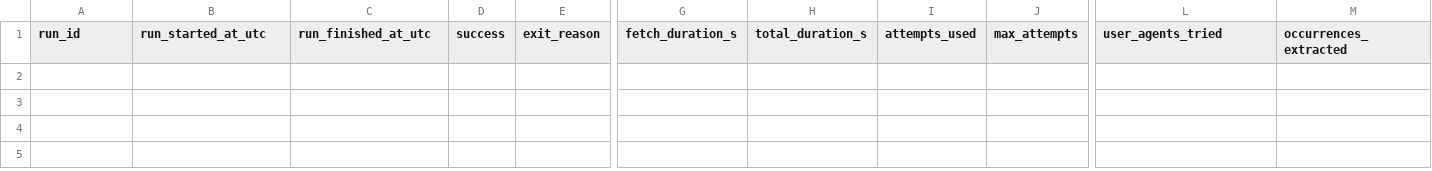
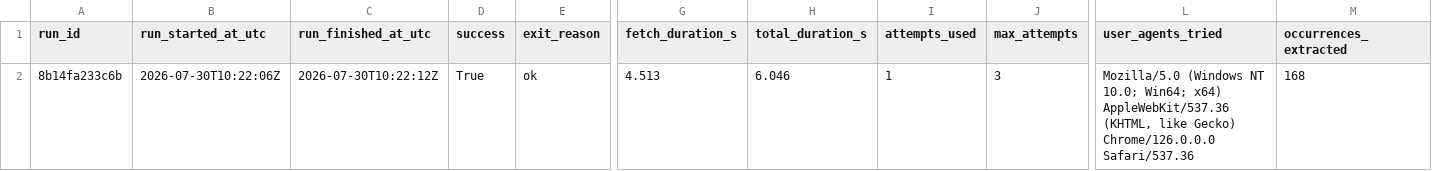
Before and after one commit to ajtga/fire-incidents, a CSV file: data/scraper_run_log.csv, drawn as a sheet; only a part is shown, gaps mark what is left out; rows hold the shown columns only; the diff names each change by its address in the sheet, - before the commit and + after, or states it on an @@ line.

```diff
--- a/data/scraper_run_log.csv
+++ b/data/scraper_run_log.csv
+row 2: 8b14fa233c6b | 2026-07-30T10:22:06Z | 2026-07-30T10:22:12Z | True | ok | 4.513 | 6.046 | 1 | 3 | Mozilla/5.0 (Windows NT 10.0; Win64; x64) AppleWebKit/537.36 (KHTML, like Gecko) Chrome/126.0.0.0 Safari/537.36 | 168
```
